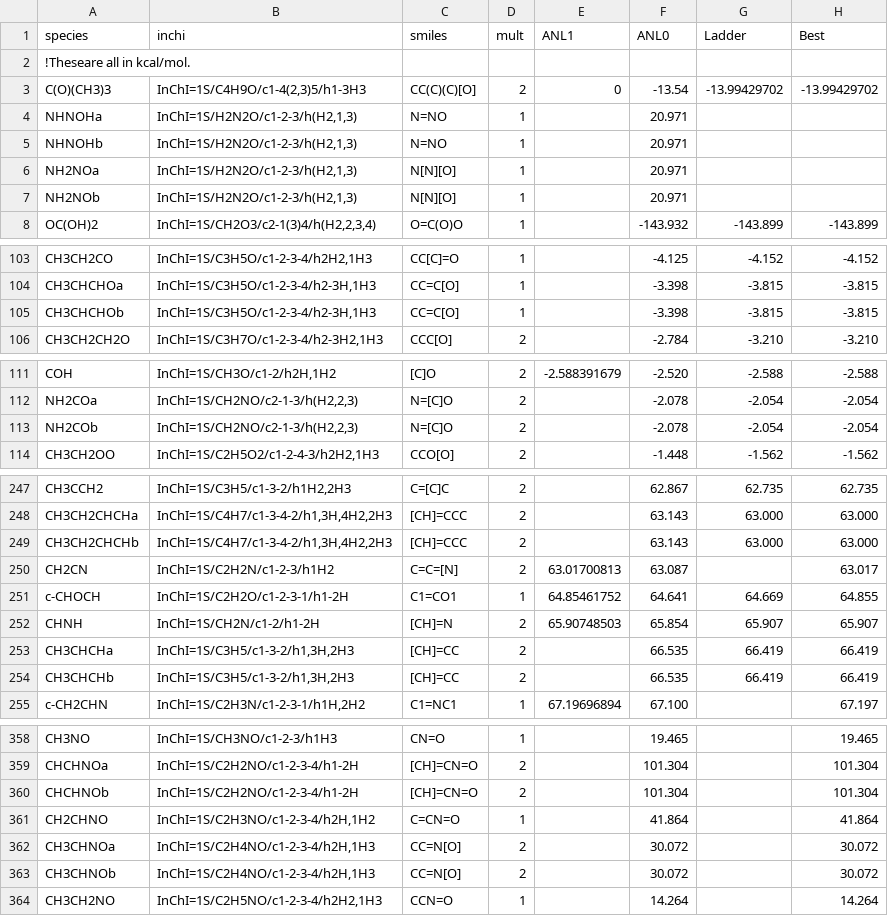
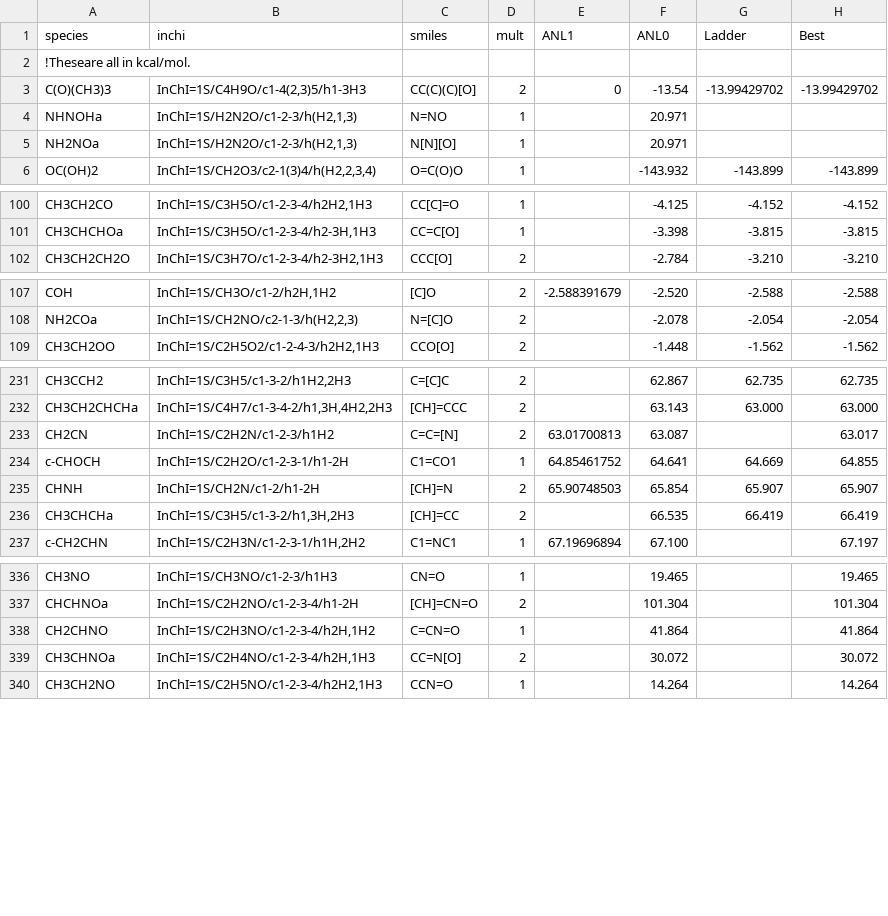
Before and after one commit to Auto-Mech/mechanalyzer, a CSV file: thermfit/thermdb/Hfdb_0K.csv, drawn as a sheet; only a part is shown, gaps mark what is left out; removed rows and columns are numbered as before the commit, all else as after; the diff covers the shown part only; the diff names each change by its address in the sheet, - before the commit and + after, or states it on an @@ line.

```diff
--- a/thermfit/thermdb/Hfdb_0K.csv
+++ b/thermfit/thermdb/Hfdb_0K.csv
-row 5: NHNOHb | InChI=1S/H2N2O/c1-2-3/h(H2,1,3) | N=NO | 1 |  | 20.971
-row 7: NH2NOb | InChI=1S/H2N2O/c1-2-3/h(H2,1,3) | N[N][O] | 1 |  | 20.971
-row 105: CH3CHCHOb | InChI=1S/C3H5O/c1-2-3-4/h2-3H,1H3 | CC=C[O] | 1 |  | -3.398 | -3.815 | -3.815
-row 113: NH2COb | InChI=1S/CH2NO/c2-1-3/h(H2,2,3) | N=[C]O | 2 |  | -2.078 | -2.054 | -2.054
-row 249: CH3CH2CHCHb | InChI=1S/C4H7/c1-3-4-2/h1,3H,4H2,2H3 | [CH]=CCC | 2 |  | 63.143 | 63.000 | 63.000
-row 254: CH3CHCHb | InChI=1S/C3H5/c1-3-2/h1,3H,2H3 | [CH]=CC | 2 |  | 66.535 | 66.419 | 66.419
-row 360: CHCHNOb | InChI=1S/C2H2NO/c1-2-3-4/h1-2H | [CH]=CN=O | 2 |  | 101.304 |  | 101.304
-row 363: CH3CHNOb | InChI=1S/C2H4NO/c1-2-3-4/h2H,1H3 | CC=N[O] | 2 |  | 30.072 |  | 30.072
```
Also changed, not shown: 17 removed rows and 1 moved row elsewhere in this file, 3 other files.
